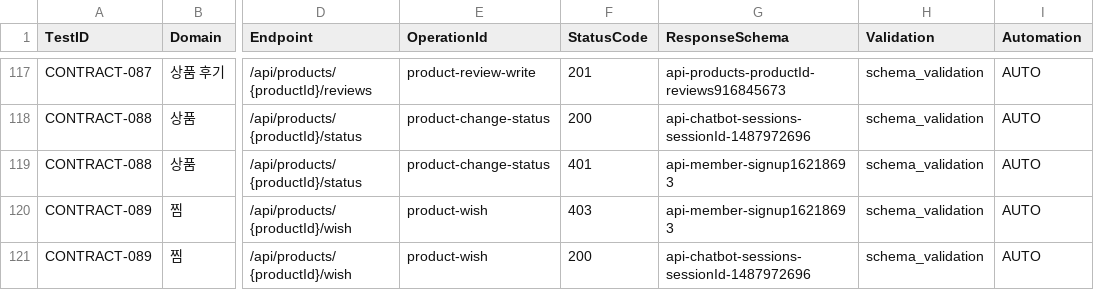
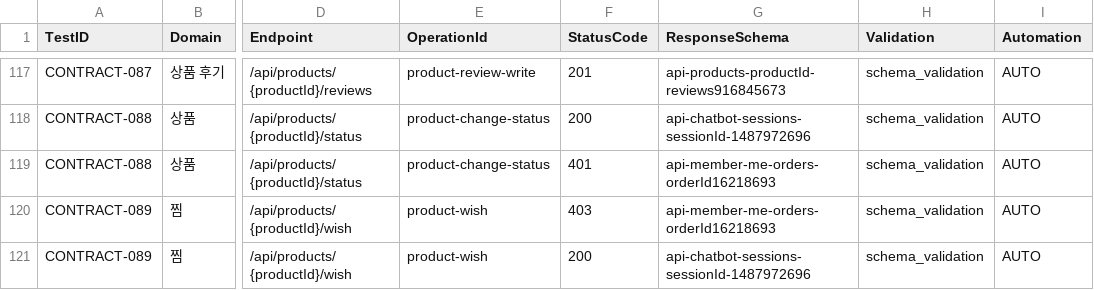
Before and after one commit to Jangingmall/backend, a CSV file: qa/I_contract_test_matrix.csv, drawn as a sheet; only a part is shown, gaps mark what is left out; the diff covers the shown part only; the diff names each change by its address in the sheet, - before the commit and + after, or states it on an @@ line.

```diff
--- a/qa/I_contract_test_matrix.csv
+++ b/qa/I_contract_test_matrix.csv
-G119:G120 (ResponseSchema): api-member-signup16218693
+G119:G120 (ResponseSchema): api-member-me-orders-orderId16218693
```
Also changed, not shown: 34 edited cells elsewhere in this file, 8 other files.
